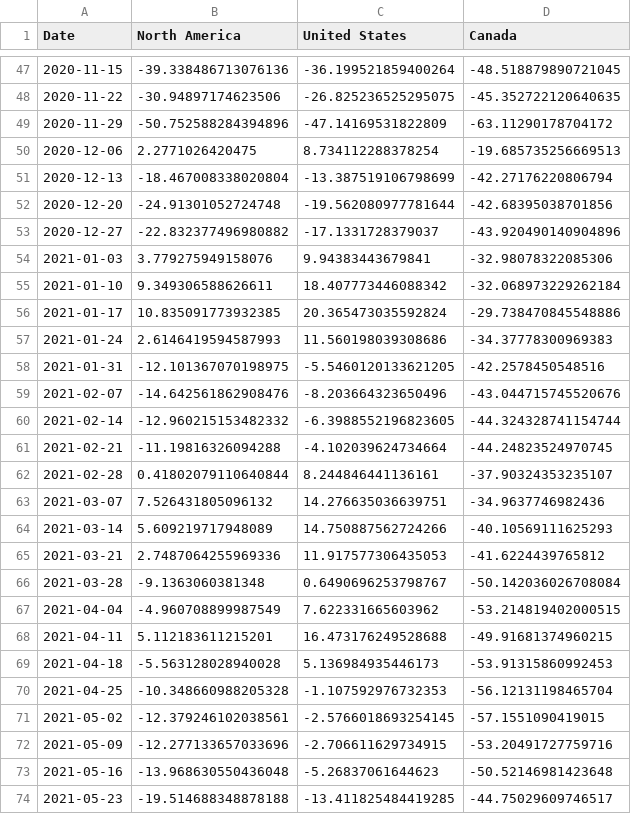
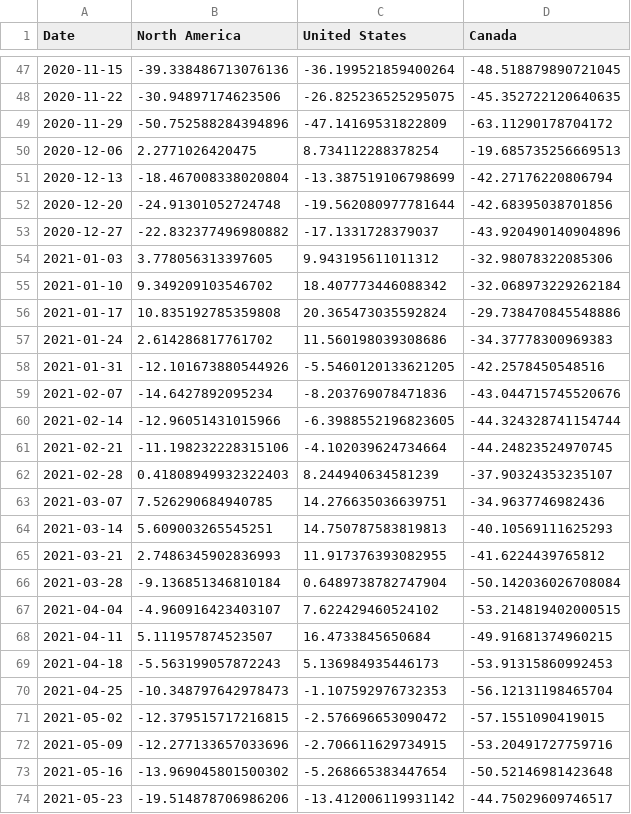
Before and after one commit to yasmine1995/marketing_tracker, a CSV file: Nam_bookings.csv, drawn as a sheet; only a part is shown, gaps mark what is left out; the diff covers the shown part only.

```diff
--- a/Nam_bookings.csv
+++ b/Nam_bookings.csv
@@ -53,22 +53,22 @@ Date,North America,United States,Canada
 2020-12-27,-22.832377496980882,-17.1331728379037,-43.920490140904896
-2021-01-03,3.779275949158076,9.94383443679841,-32.98078322085306
-2021-01-10,9.349306588626611,18.407773446088342,-32.068973229262184
-2021-01-17,10.835091773932385,20.365473035592824,-29.738470845548886
-2021-01-24,2.6146419594587993,11.560198039308686,-34.37778300969383
-2021-01-31,-12.101367070198975,-5.5460120133621205,-42.2578450548516
-2021-02-07,-14.642561862908476,-8.203664323650496,-43.044715745520676
-2021-02-14,-12.960215153482332,-6.3988552196823605,-44.324328741154744
-2021-02-21,-11.19816326094288,-4.102039624734664,-44.24823524970745
-2021-02-28,0.41802079110640844,8.244846441136161,-37.90324353235107
-2021-03-07,7.526431805096132,14.276635036639751,-34.9637746982436
-2021-03-14,5.609219717948089,14.750887562724266,-40.10569111625293
-2021-03-21,2.7487064255969336,11.917577306435053,-41.6224439765812
-2021-03-28,-9.1363060381348,0.6490696253798767,-50.142036026708084
-2021-04-04,-4.960708899987549,7.622331665603962,-53.214819402000515
-2021-04-11,5.112183611215201,16.473176249528688,-49.91681374960215
-2021-04-18,-5.563128028940028,5.136984935446173,-53.91315860992453
-2021-04-25,-10.348660988205328,-1.107592976732353,-56.12131198465704
-2021-05-02,-12.379246102038561,-2.5766018693254145,-57.1551090419015
+2021-01-03,3.778056313397605,9.943195611011312,-32.98078322085306
+2021-01-10,9.349209103546702,18.407773446088342,-32.068973229262184
+2021-01-17,10.835192785359808,20.365473035592824,-29.738470845548886
+2021-01-24,2.614286817761702,11.560198039308686,-34.37778300969383
+2021-01-31,-12.101673880544926,-5.5460120133621205,-42.2578450548516
+2021-02-07,-14.6427892095234,-8.203769078471836,-43.044715745520676
+2021-02-14,-12.96051431015966,-6.3988552196823605,-44.324328741154744
+2021-02-21,-11.198232228315106,-4.102039624734664,-44.24823524970745
+2021-02-28,0.41808949932322403,8.244940634581239,-37.90324353235107
+2021-03-07,7.526290684940785,14.276635036639751,-34.9637746982436
+2021-03-14,5.609003265545251,14.750787583819813,-40.10569111625293
+2021-03-21,2.7486345902836993,11.917376393082955,-41.6224439765812
+2021-03-28,-9.136851346810184,0.6489738782747904,-50.142036026708084
+2021-04-04,-4.960916423403107,7.622429460524102,-53.214819402000515
+2021-04-11,5.111957874523507,16.4733845650684,-49.91681374960215
+2021-04-18,-5.563199057872243,5.136984935446173,-53.91315860992453
+2021-04-25,-10.348797642978473,-1.107592976732353,-56.12131198465704
+2021-05-02,-12.379515717216815,-2.576696653090472,-57.1551090419015
 2021-05-09,-12.277133657033696,-2.706611629734915,-53.20491727759716
-2021-05-16,-13.968630550436048,-5.26837061644623,-50.52146981423648
-2021-05-23,-19.514688348878188,-13.411825484419285,-44.75029609746517
+2021-05-16,-13.969045801500302,-5.268665383447654,-50.52146981423648
+2021-05-23,-19.514878706986206,-13.412006119931142,-44.75029609746517
```
Also changed, not shown: 4 added rows and 144 edited cells elsewhere in this file, Asia_bookings.csv, EU_bookings.csv, 5 other files.
